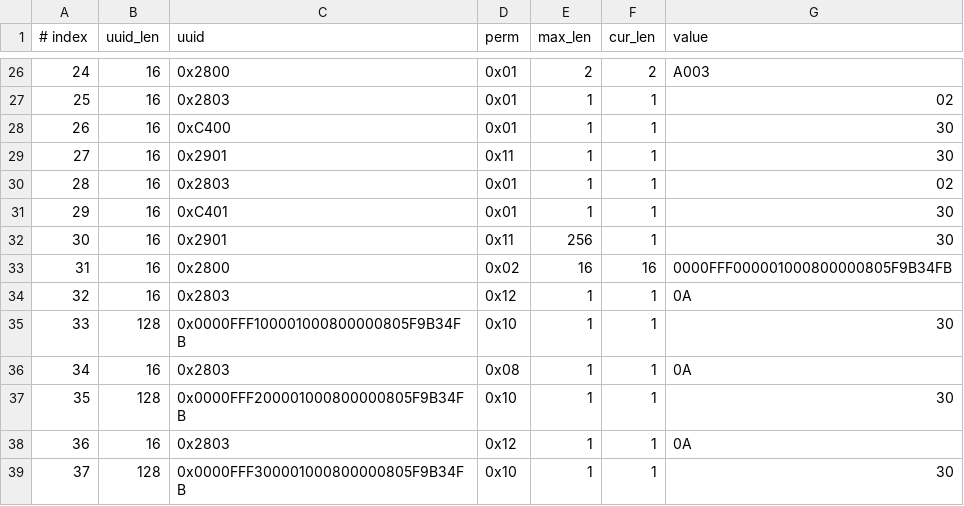
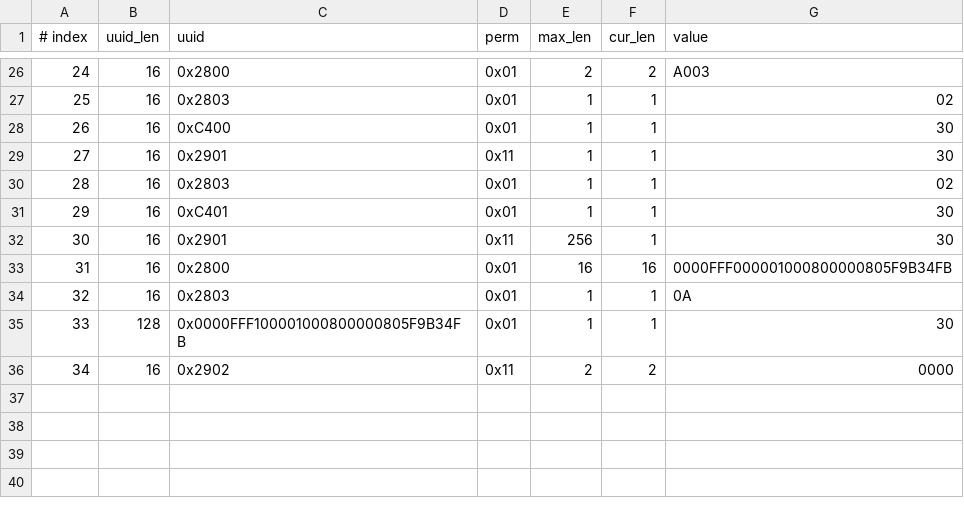
Before and after one commit to espressif/esp-at, a CSV file: components/customized_partitions/raw_data/ble_data/gatts_data.csv, drawn as a sheet; only a part is shown, gaps mark what is left out.

Commit message:
ter

```diff
--- a/components/customized_partitions/raw_data/ble_data/gatts_data.csv
+++ b/components/customized_partitions/raw_data/ble_data/gatts_data.csv
@@ -32,8 +32,5 @@
 30,16,0x2901,0x11,256,1,30
-31,16,0x2800,0x02,16,16,0000FFF000001000800000805F9B34FB
-32,16,0x2803,0x12,1,1,0A
-33,128,0x0000FFF100001000800000805F9B34FB,0x10,1,1,30
-34,16,0x2803,0x08,1,1,0A
-35,128,0x0000FFF200001000800000805F9B34FB,0x10,1,1,30
-36,16,0x2803,0x12,1,1,0A
-37,128,0x0000FFF300001000800000805F9B34FB,0x10,1,1,30
+31,16,0x2800,0x01,16,16,0000FFF000001000800000805F9B34FB
+32,16,0x2803,0x01,1,1,0A
+33,128,0x0000FFF100001000800000805F9B34FB,0x01,1,1,30
+34,16,0x2902,0x11,2,2,0000
```
